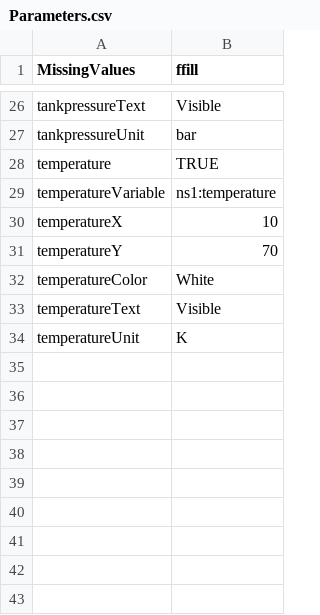
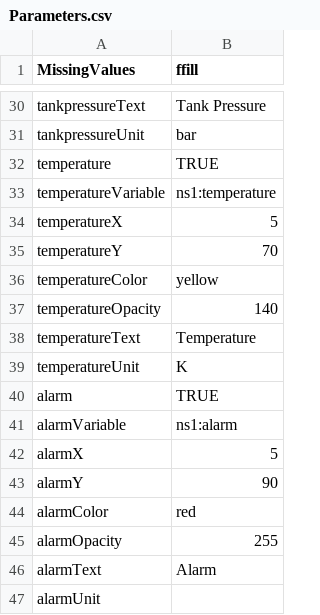
Before and after one commit to TiainenA/UDDF-to-telemetry-overlay, a CSV file: Parameters.csv, drawn as a sheet; only a part is shown, gaps mark what is left out; addresses are those after the commit; the diff covers the shown part only; the diff names each change by its address in the sheet, - before the commit and + after, or states it on an @@ line.

```diff
--- a/Parameters.csv
+++ b/Parameters.csv
-B30 (ffill): Visible
+B30 (ffill): Tank Pressure
-B34 (ffill): 10
+B34 (ffill): 5
-B36 (ffill): White
+B36 (ffill): yellow
+row 37: temperatureOpacity | 140
-B38 (ffill): Visible
+B38 (ffill): Temperature
+row 40: alarm | TRUE
+row 41: alarmVariable | ns1:alarm
+row 42: alarmX | 5
+row 43: alarmY | 90
+row 44: alarmColor | red
+row 45: alarmOpacity | 255
+row 46: alarmText | Alarm
+row 47: alarmUnit
```
Also changed, not shown: 4 added rows and 8 edited cells elsewhere in this file, 6 other files.
